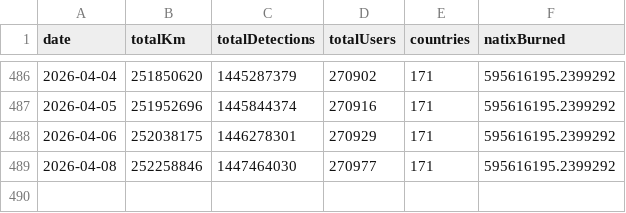
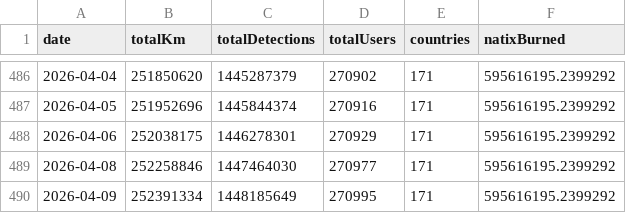
Before and after one commit to torrocus/natix, a CSV file: natix_metrics.csv, drawn as a sheet; only a part is shown, gaps mark what is left out.

Commit message:
Add DePIN stats data for 2026-04-09

```diff
--- a/natix_metrics.csv
+++ b/natix_metrics.csv
@@ -489 +489,2 @@ date,totalKm,totalDetections,totalUsers,countries,natixBurned
 2026-04-08,252258846,1447464030,270977,171,595616195.2399292
+2026-04-09,252391334,1448185649,270995,171,595616195.2399292
```
Also changed, not shown: nubila_node_count.csv.
